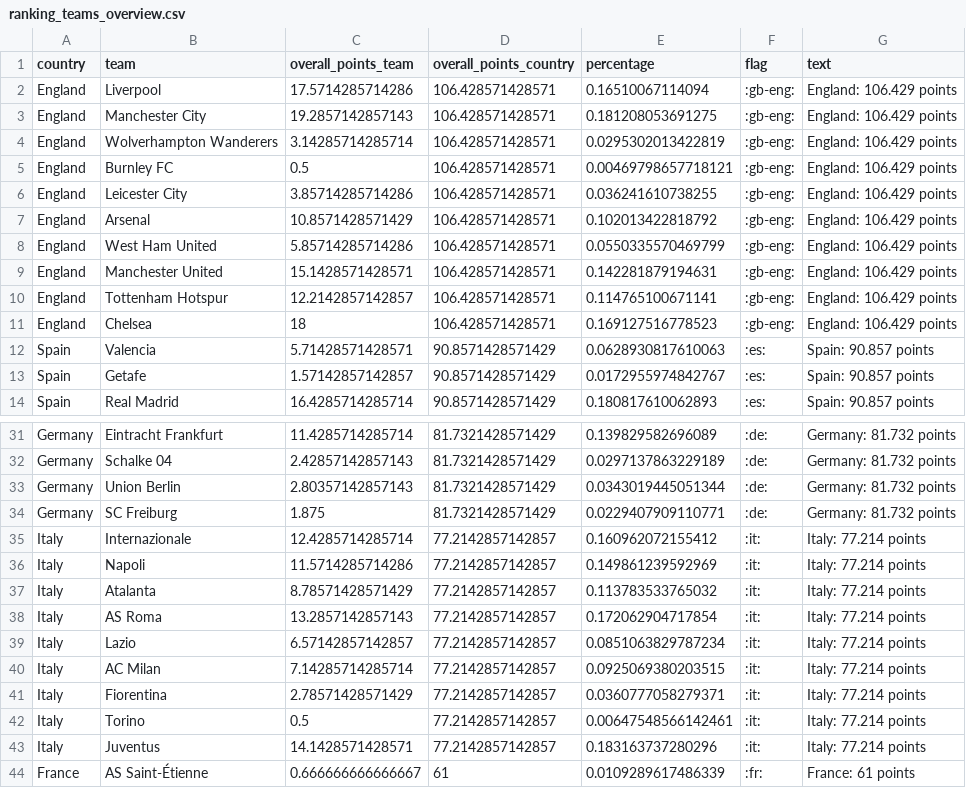
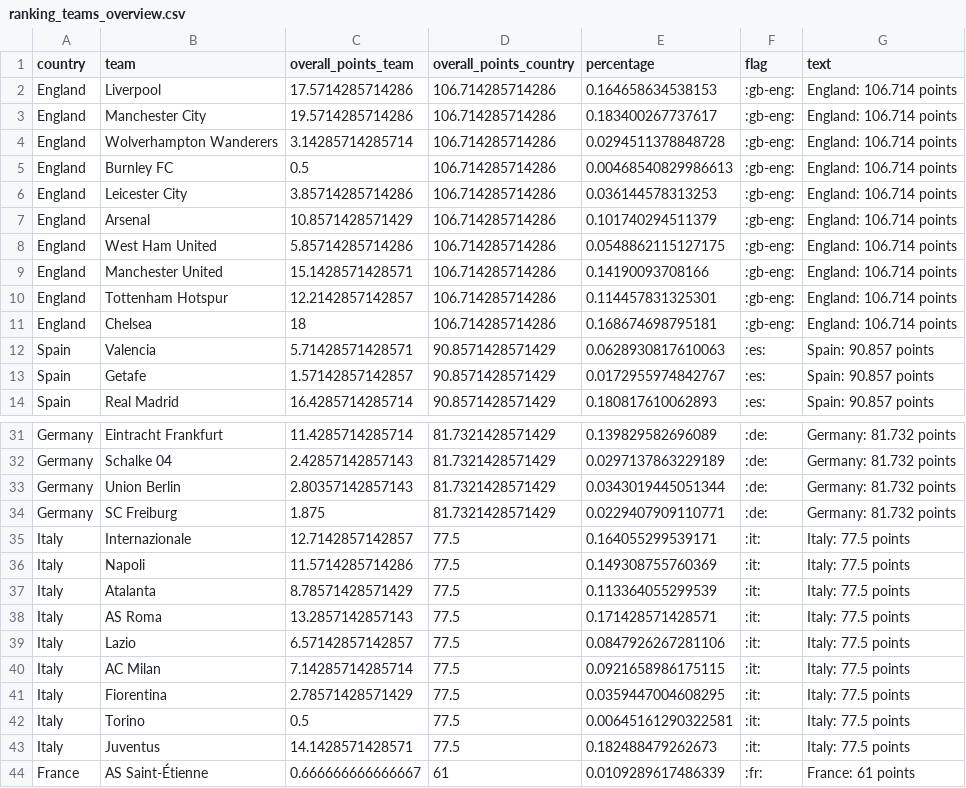
Before and after one commit to swissfootdata/UEFA_Rankings, a CSV file: Output/ranking_teams_overview.csv, drawn as a sheet; only a part is shown, gaps mark what is left out.

```diff
--- a/Output/ranking_teams_overview.csv
+++ b/Output/ranking_teams_overview.csv
@@ -1,12 +1,12 @@
 "country","team","overall_points_team","overall_points_country","percentage","flag","text"
-"England","Liverpool",17.5714285714286,106.428571428571,0.16510067114094,":gb-eng:","England: 106.429 points"
-"England","Manchester City",19.2857142857143,106.428571428571,0.181208053691275,":gb-eng:","England: 106.429 points"
-"England","Wolverhampton Wanderers",3.14285714285714,106.428571428571,0.0295302013422819,":gb-eng:","England: 106.429 points"
-"England","Burnley FC",0.5,106.428571428571,0.00469798657718121,":gb-eng:","England: 106.429 points"
-"England","Leicester City",3.85714285714286,106.428571428571,0.036241610738255,":gb-eng:","England: 106.429 points"
-"England","Arsenal",10.8571428571429,106.428571428571,0.102013422818792,":gb-eng:","England: 106.429 points"
-"England","West Ham United",5.85714285714286,106.428571428571,0.0550335570469799,":gb-eng:","England: 106.429 points"
-"England","Manchester United",15.1428571428571,106.428571428571,0.142281879194631,":gb-eng:","England: 106.429 points"
-"England","Tottenham Hotspur",12.2142857142857,106.428571428571,0.114765100671141,":gb-eng:","England: 106.429 points"
-"England","Chelsea",18,106.428571428571,0.169127516778523,":gb-eng:","England: 106.429 points"
+"England","Liverpool",17.5714285714286,106.714285714286,0.164658634538153,":gb-eng:","England: 106.714 points"
+"England","Manchester City",19.5714285714286,106.714285714286,0.183400267737617,":gb-eng:","England: 106.714 points"
+"England","Wolverhampton Wanderers",3.14285714285714,106.714285714286,0.0294511378848728,":gb-eng:","England: 106.714 points"
+"England","Burnley FC",0.5,106.714285714286,0.00468540829986613,":gb-eng:","England: 106.714 points"
+"England","Leicester City",3.85714285714286,106.714285714286,0.036144578313253,":gb-eng:","England: 106.714 points"
+"England","Arsenal",10.8571428571429,106.714285714286,0.101740294511379,":gb-eng:","England: 106.714 points"
+"England","West Ham United",5.85714285714286,106.714285714286,0.0548862115127175,":gb-eng:","England: 106.714 points"
+"England","Manchester United",15.1428571428571,106.714285714286,0.14190093708166,":gb-eng:","England: 106.714 points"
+"England","Tottenham Hotspur",12.2142857142857,106.714285714286,0.114457831325301,":gb-eng:","England: 106.714 points"
+"England","Chelsea",18,106.714285714286,0.168674698795181,":gb-eng:","England: 106.714 points"
 "Spain","Valencia",5.71428571428571,90.8571428571429,0.0628930817610063,":es:","Spain: 90.857 points"
@@ -34,11 +34,11 @@
 "Germany","SC Freiburg",1.875,81.7321428571429,0.0229407909110771,":de:","Germany: 81.732 points"
-"Italy","Internazionale",12.4285714285714,77.2142857142857,0.160962072155412,":it:","Italy: 77.214 points"
-"Italy","Napoli",11.5714285714286,77.2142857142857,0.149861239592969,":it:","Italy: 77.214 points"
-"Italy","Atalanta",8.78571428571429,77.2142857142857,0.113783533765032,":it:","Italy: 77.214 points"
-"Italy","AS Roma",13.2857142857143,77.2142857142857,0.172062904717854,":it:","Italy: 77.214 points"
-"Italy","Lazio",6.57142857142857,77.2142857142857,0.0851063829787234,":it:","Italy: 77.214 points"
-"Italy","AC Milan",7.14285714285714,77.2142857142857,0.0925069380203515,":it:","Italy: 77.214 points"
-"Italy","Fiorentina",2.78571428571429,77.2142857142857,0.0360777058279371,":it:","Italy: 77.214 points"
-"Italy","Torino",0.5,77.2142857142857,0.00647548566142461,":it:","Italy: 77.214 points"
-"Italy","Juventus",14.1428571428571,77.2142857142857,0.183163737280296,":it:","Italy: 77.214 points"
+"Italy","Internazionale",12.7142857142857,77.5,0.164055299539171,":it:","Italy: 77.5 points"
+"Italy","Napoli",11.5714285714286,77.5,0.149308755760369,":it:","Italy: 77.5 points"
+"Italy","Atalanta",8.78571428571429,77.5,0.113364055299539,":it:","Italy: 77.5 points"
+"Italy","AS Roma",13.2857142857143,77.5,0.171428571428571,":it:","Italy: 77.5 points"
+"Italy","Lazio",6.57142857142857,77.5,0.0847926267281106,":it:","Italy: 77.5 points"
+"Italy","AC Milan",7.14285714285714,77.5,0.0921658986175115,":it:","Italy: 77.5 points"
+"Italy","Fiorentina",2.78571428571429,77.5,0.0359447004608295,":it:","Italy: 77.5 points"
+"Italy","Torino",0.5,77.5,0.00645161290322581,":it:","Italy: 77.5 points"
+"Italy","Juventus",14.1428571428571,77.5,0.182488479262673,":it:","Italy: 77.5 points"
 "France","AS Saint-Étienne",0.666666666666667,61,0.0109289617486339,":fr:","France: 61 points"
```
Also changed, not shown: Output/ranking_map_data.csv, Output/ranking_map_data_teams.csv, 8 other files.
